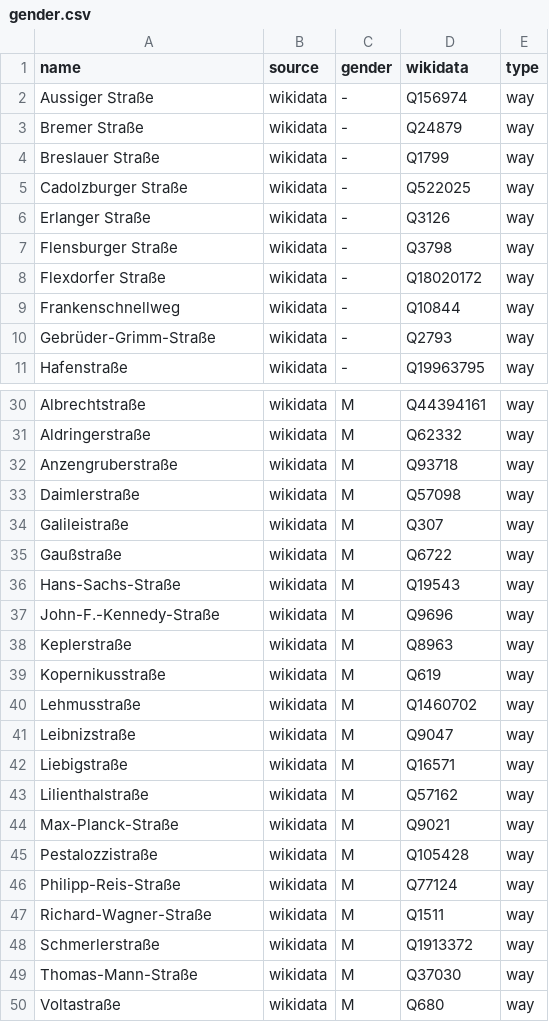
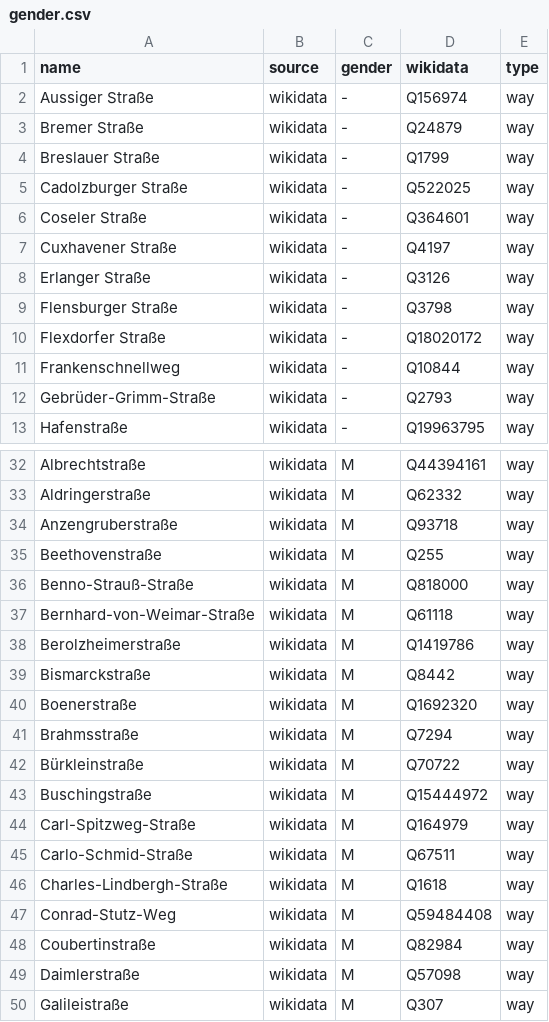
Before and after one commit to heikokue/equalstreetnames-fuerth, a CSV file: data/gender.csv, drawn as a sheet; only a part is shown, gaps mark what is left out; the shorter side is filled out with more unchanged rows; the diff names each change by its address in the sheet, - before the commit and + after, or states it on an @@ line.

```diff
--- a/data/gender.csv
+++ b/data/gender.csv
+row 6: Coseler Straße | wikidata | - | Q364601 | way
+row 7: Cuxhavener Straße | wikidata | - | Q4197 | way
+row 35: Beethovenstraße | wikidata | M | Q255 | way
+row 36: Benno-Strauß-Straße | wikidata | M | Q818000 | way
+row 37: Bernhard-von-Weimar-Straße | wikidata | M | Q61118 | way
+row 38: Berolzheimerstraße | wikidata | M | Q1419786 | way
+row 39: Bismarckstraße | wikidata | M | Q8442 | way
+row 40: Boenerstraße | wikidata | M | Q1692320 | way
+row 41: Brahmsstraße | wikidata | M | Q7294 | way
+row 42: Bürkleinstraße | wikidata | M | Q70722 | way
+row 43: Buschingstraße | wikidata | M | Q15444972 | way
+row 44: Carl-Spitzweg-Straße | wikidata | M | Q164979 | way
+row 45: Carlo-Schmid-Straße | wikidata | M | Q67511 | way
+row 46: Charles-Lindbergh-Straße | wikidata | M | Q1618 | way
+row 47: Conrad-Stutz-Weg | wikidata | M | Q59484408 | way
+row 48: Coubertinstraße | wikidata | M | Q82984 | way
```
Also changed, not shown: data/other.csv, 2 other files.
